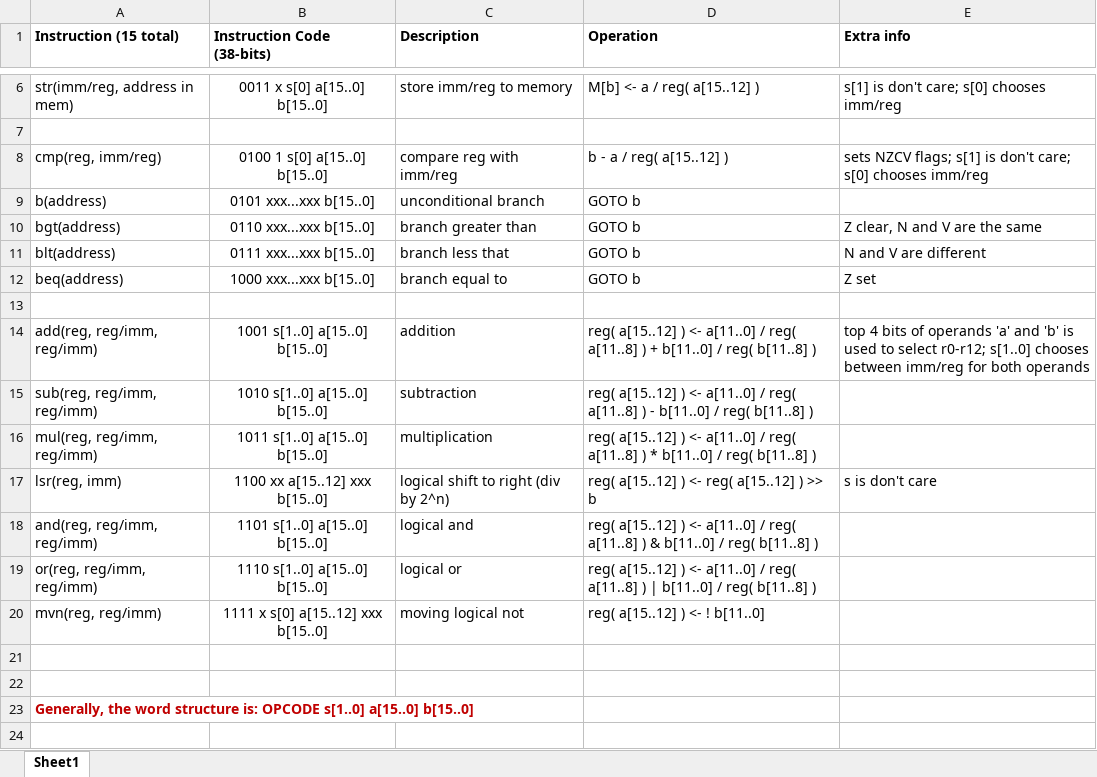
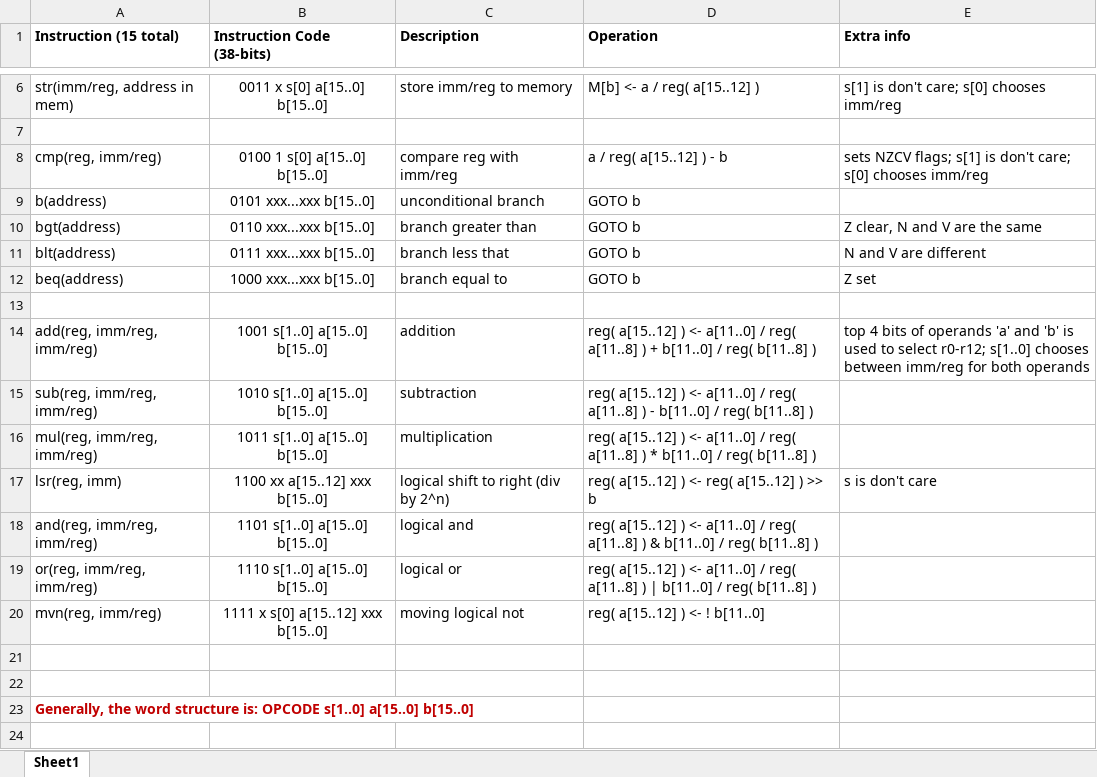
Before and after one commit to yismailsaadelgedawy/PROJ300, an Excel workbook: Firmware/CPU Designs/Complex CPU/ISA and Design.xlsx, sheet Sheet1, drawn as a sheet; only a part is shown, gaps mark what is left out; values as stored, in another font and other column widths than the file's, no borders; the diff names each change by its address in the sheet, - before the commit and + after, or states it on an @@ line.

Commit message:
started coding complex CPU modules
* ALU
* BUS MUX
* CU counter and decoder
* CU logic WIP

also fixed a few ISA bugs

```diff
--- a/Firmware/CPU Designs/Complex CPU/ISA and Design.xlsx (sheet Sheet1)
+++ b/Firmware/CPU Designs/Complex CPU/ISA and Design.xlsx (sheet Sheet1)
-D8 (Operation): b - a / reg( a[15..12] )
+D8 (Operation): a / reg( a[15..12] ) - b
-A14 (Instruction (15 total)): add(reg, reg/imm, reg/imm)
+A14 (Instruction (15 total)): add(reg, imm/reg, imm/reg)
-A15 (Instruction (15 total)): sub(reg, reg/imm, reg/imm)
+A15 (Instruction (15 total)): sub(reg, imm/reg, imm/reg)
-A16 (Instruction (15 total)): mul(reg, reg/imm, reg/imm)
+A16 (Instruction (15 total)): mul(reg, imm/reg, imm/reg)
-A18 (Instruction (15 total)): and(reg, reg/imm, reg/imm)
+A18 (Instruction (15 total)): and(reg, imm/reg, imm/reg)
-A19 (Instruction (15 total)): or(reg, reg/imm, reg/imm)
+A19 (Instruction (15 total)): or(reg, imm/reg, imm/reg)
-A20 (Instruction (15 total)): mvn(reg, reg/imm)
+A20 (Instruction (15 total)): mvn(reg, imm/reg)
```
Also changed, not shown: 22 other files.
